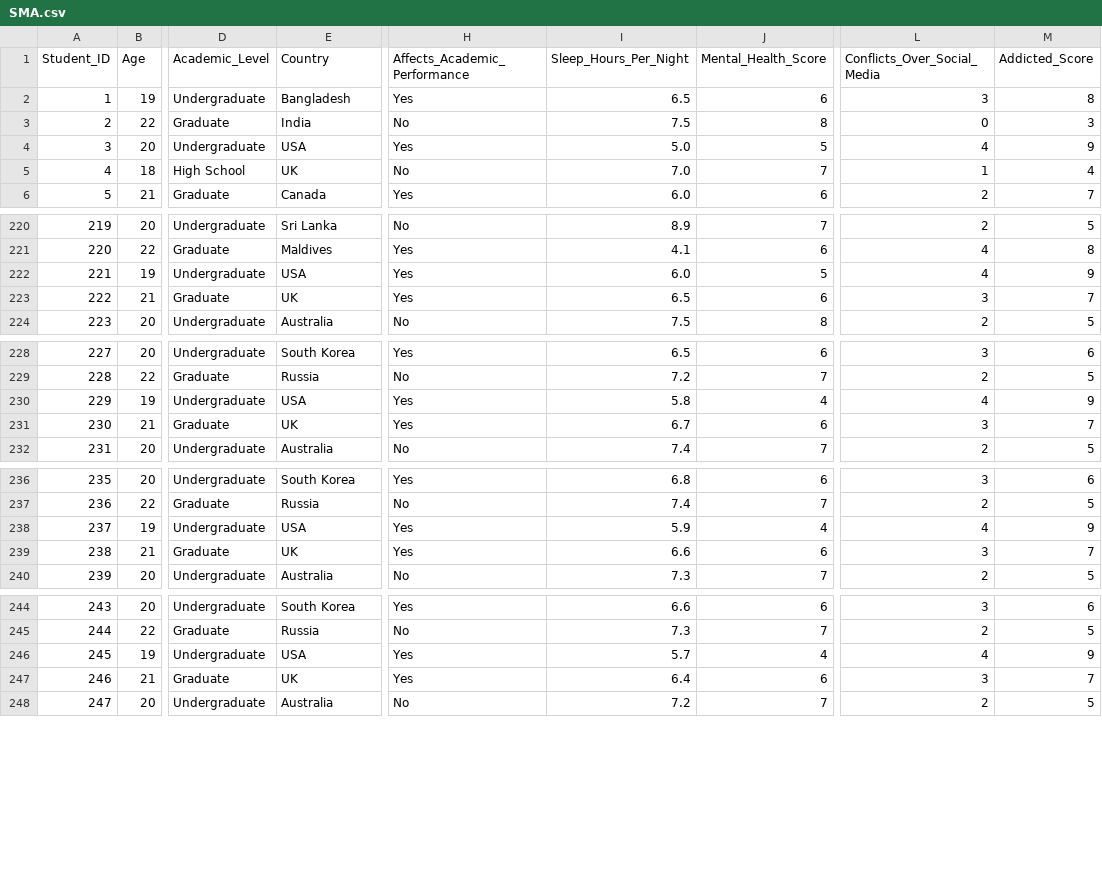
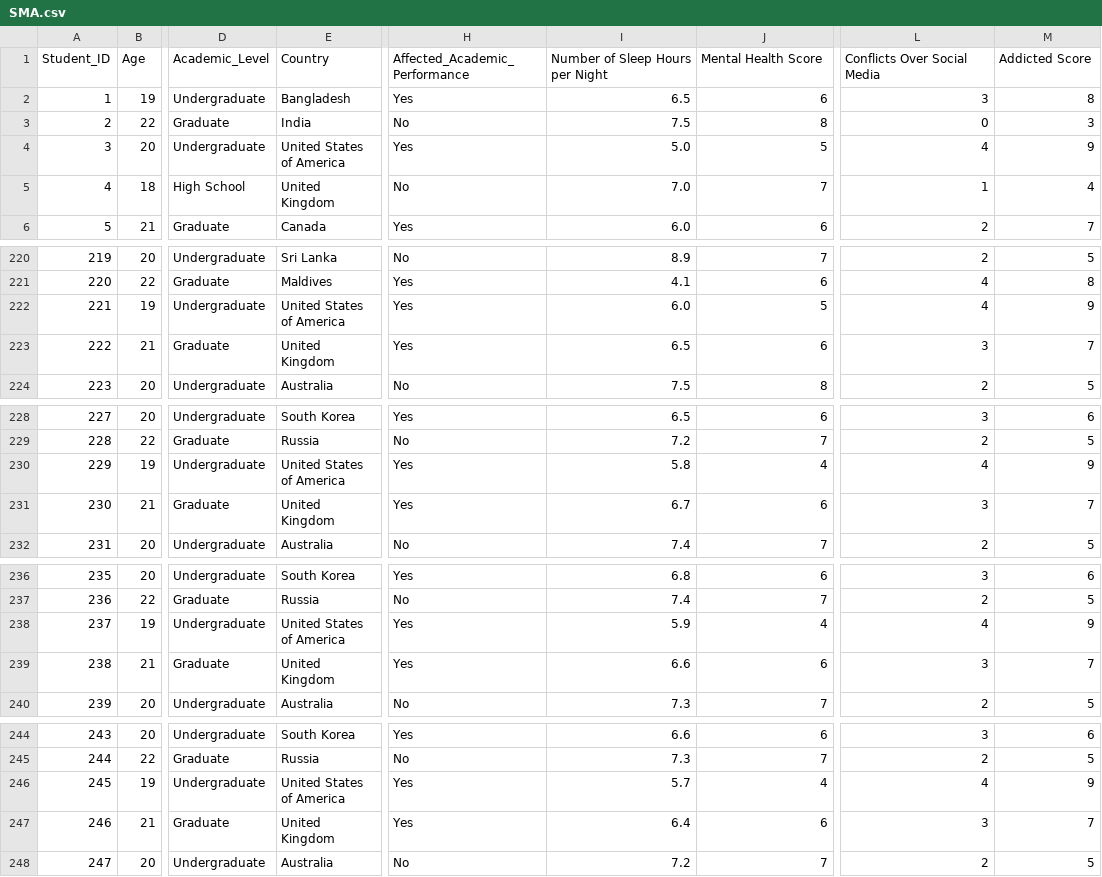
Before and after one commit to jchn0006/FIT3179_Data_Vis_2, a CSV file: data/SMA.csv, drawn as a sheet; only a part is shown, gaps mark what is left out; the diff covers the shown part only; the diff names each change by its address in the sheet, - before the commit and + after, or states it on an @@ line.

```diff
--- a/data/SMA.csv
+++ b/data/SMA.csv
-H1: Affects_Academic_Performance
+H1: Affected_Academic_Performance
-I1: Sleep_Hours_Per_Night
+I1: Number of Sleep Hours per Night
-J1: Mental_Health_Score
+J1: Mental Health Score
-L1: Conflicts_Over_Social_Media
+L1: Conflicts Over Social Media
-M1: Addicted_Score
+M1: Addicted Score
-E4 (Country): USA
+E4 (Country): United States of America
-E5 (Country): UK
+E5 (Country): United Kingdom
-E222 (Country): USA
+E222 (Country): United States of America
-E223 (Country): UK
+E223 (Country): United Kingdom
-E230 (Country): USA
+E230 (Country): United States of America
-E231 (Country): UK
+E231 (Country): United Kingdom
-E238 (Country): USA
+E238 (Country): United States of America
-E239 (Country): UK
+E239 (Country): United Kingdom
-E246 (Country): USA
+E246 (Country): United States of America
-E247 (Country): UK
+E247 (Country): United Kingdom
```
Also changed, not shown: 52 edited cells elsewhere in this file, 18 other files.
